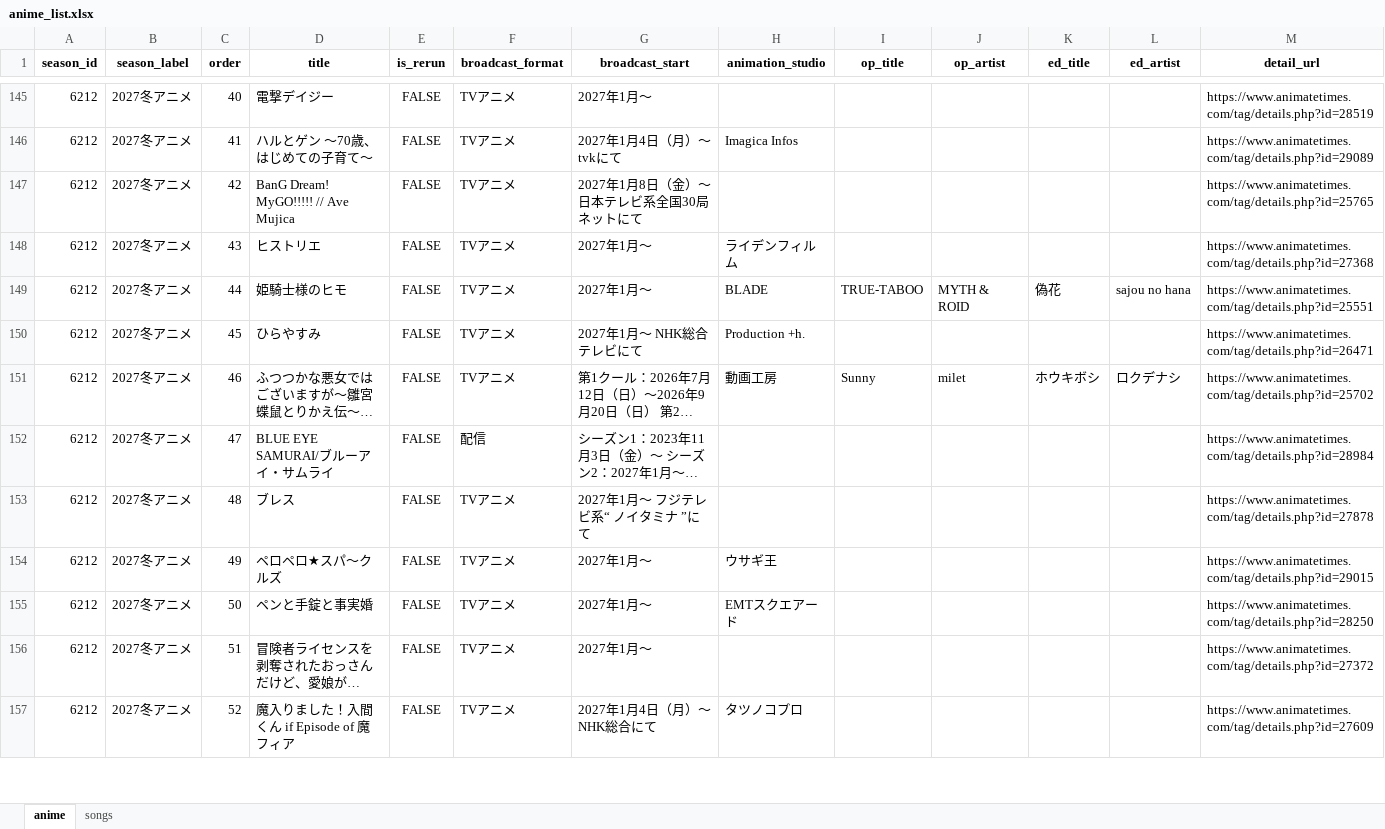
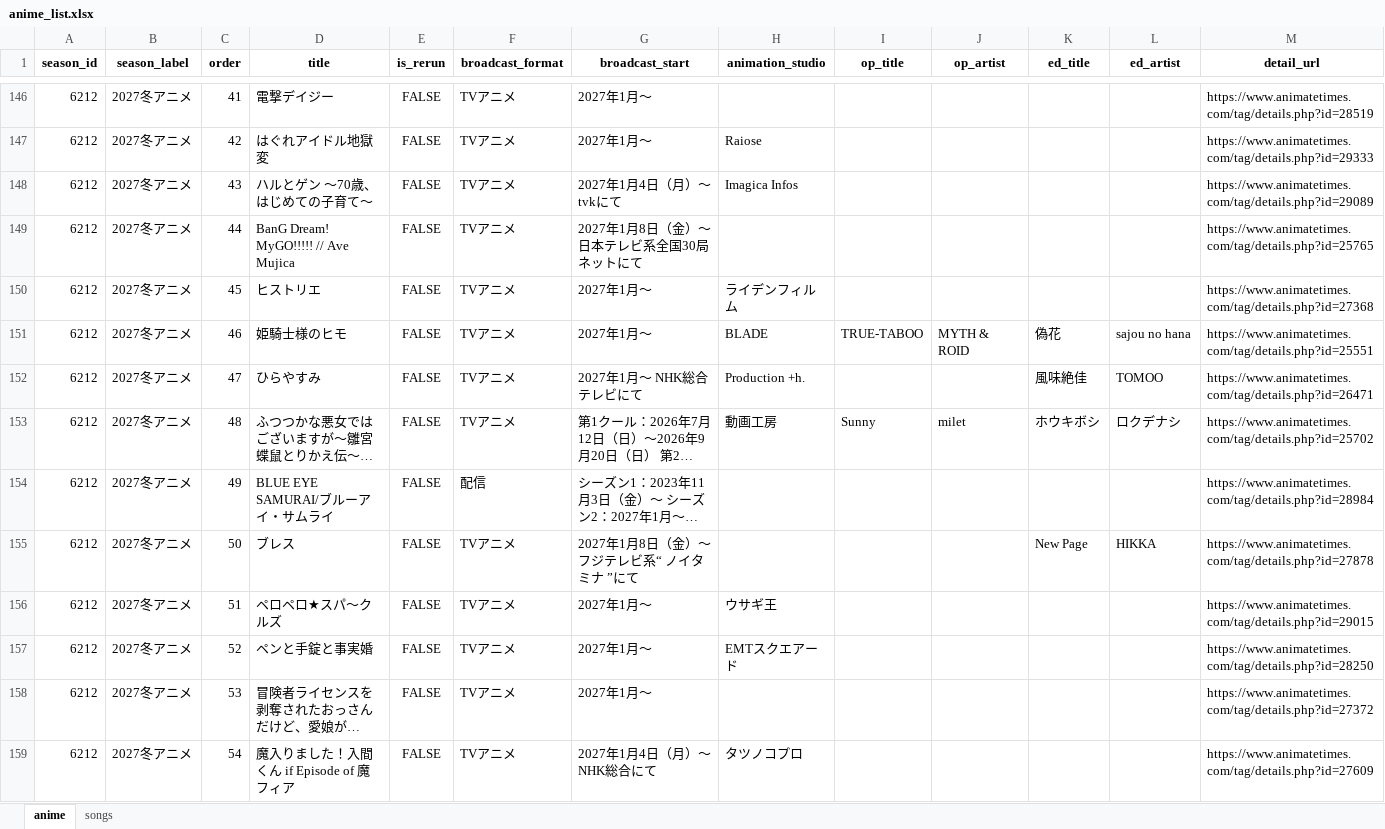
Before and after one commit to Anisong-Ranking/anime-list-updater, an Excel workbook: data/anime_list.xlsx, sheet anime, drawn as a sheet; only a part is shown, gaps mark what is left out; long unchanged cells end in …; values as stored, in another font and other column widths than the file's, no borders; addresses are those after the commit; the diff covers the shown part only; the diff names each change by its address in the sheet, - before the commit and + after, or states it on an @@ line.

Commit message:
auto: anime list update (PC) 2026-11-11

```diff
--- a/data/anime_list.xlsx (sheet anime)
+++ b/data/anime_list.xlsx (sheet anime)
-C146 (order): 40
+C146 (order): 41
+row 147: 6212 | 2027冬アニメ | 42 | はぐれアイドル地獄変 | FALSE | TVアニメ | 2027年1月～ | Raiose |  |  |  |  | https://www.animatetimes.com/tag/details.php?id=29333
-C148 (order): 41
+C148 (order): 43
-C149 (order): 42
+C149 (order): 44
-C150 (order): 43
+C150 (order): 45
-C151 (order): 44
+C151 (order): 46
-C152 (order): 45
+C152 (order): 47
-K152 (ed_title): (empty)
+K152 (ed_title): 風味絶佳
-L152 (ed_artist): (empty)
+L152 (ed_artist): TOMOO
-C153 (order): 46
+C153 (order): 48
-C154 (order): 47
+C154 (order): 49
-C155 (order): 48
+C155 (order): 50
-G155 (broadcast_start): 2027年1月〜 フジテレビ系“ ノイタミナ ”にて
+G155 (broadcast_start): 2027年1月8日（金）〜 フジテレビ系“ ノイタミナ ”にて
-K155 (ed_title): (empty)
+K155 (ed_title): New Page
-L155 (ed_artist): (empty)
+L155 (ed_artist): HIKKA
-C156 (order): 49
+C156 (order): 51
-C157 (order): 50
+C157 (order): 52
-C158 (order): 51
+C158 (order): 53
-C159 (order): 52
+C159 (order): 54
```
Also changed, not shown: 1 added row, 1 removed row and 40 edited cells elsewhere in this sheet, sheet songs, 5 other files.
